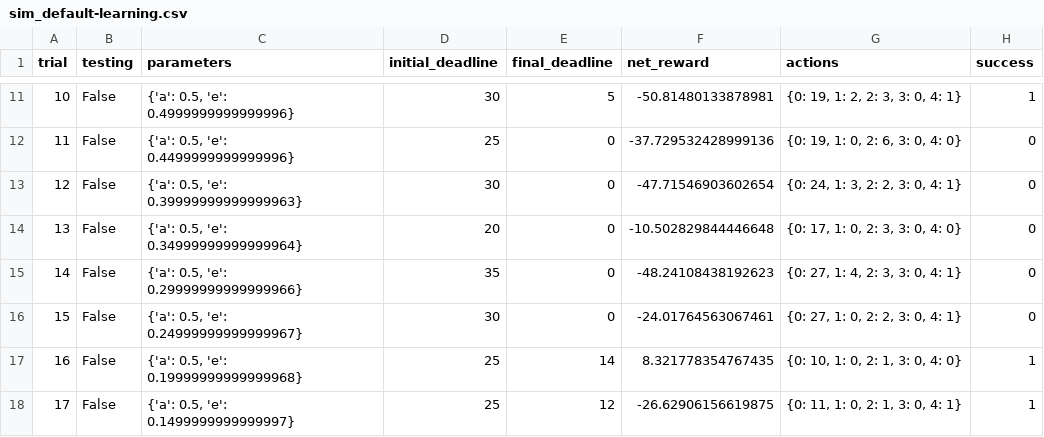
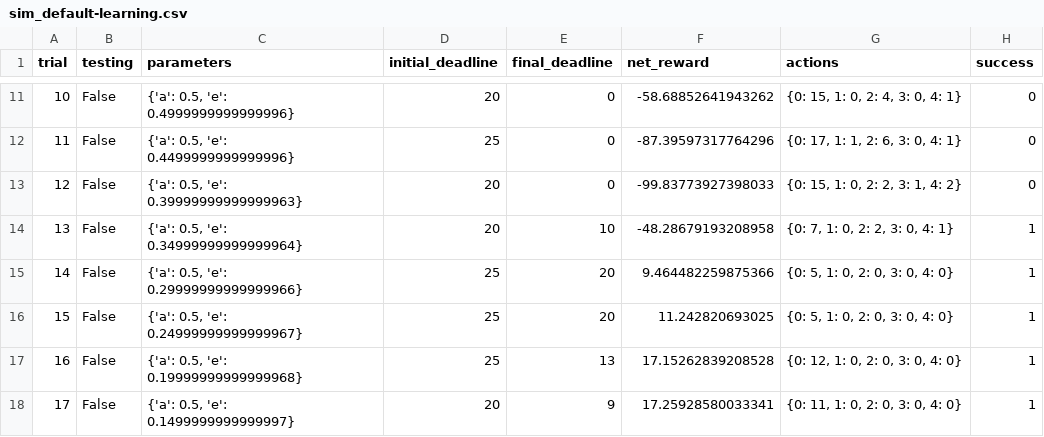
Before and after one commit to WuChristopher/smartcab, a CSV file: logs/sim_default-learning.csv, drawn as a sheet; only a part is shown, gaps mark what is left out; the diff covers the shown part only.

```diff
--- a/logs/sim_default-learning.csv
+++ b/logs/sim_default-learning.csv
@@ -11,8 +11,8 @@ trial,testing,parameters,initial_deadline,final_deadline,net_reward,actions,succ
-10,False,"{'a': 0.5, 'e': 0.4999999999999996}",30,5,-50.81480133878981,"{0: 19, 1: 2, 2: 3, 3: 0, 4: 1}",1
-11,False,"{'a': 0.5, 'e': 0.4499999999999996}",25,0,-37.729532428999136,"{0: 19, 1: 0, 2: 6, 3: 0, 4: 0}",0
-12,False,"{'a': 0.5, 'e': 0.39999999999999963}",30,0,-47.71546903602654,"{0: 24, 1: 3, 2: 2, 3: 0, 4: 1}",0
-13,False,"{'a': 0.5, 'e': 0.34999999999999964}",20,0,-10.502829844446648,"{0: 17, 1: 0, 2: 3, 3: 0, 4: 0}",0
-14,False,"{'a': 0.5, 'e': 0.29999999999999966}",35,0,-48.24108438192623,"{0: 27, 1: 4, 2: 3, 3: 0, 4: 1}",0
-15,False,"{'a': 0.5, 'e': 0.24999999999999967}",30,0,-24.01764563067461,"{0: 27, 1: 0, 2: 2, 3: 0, 4: 1}",0
-16,False,"{'a': 0.5, 'e': 0.19999999999999968}",25,14,8.321778354767435,"{0: 10, 1: 0, 2: 1, 3: 0, 4: 0}",1
-17,False,"{'a': 0.5, 'e': 0.1499999999999997}",25,12,-26.62906156619875,"{0: 11, 1: 0, 2: 1, 3: 0, 4: 1}",1
+10,False,"{'a': 0.5, 'e': 0.4999999999999996}",20,0,-58.68852641943262,"{0: 15, 1: 0, 2: 4, 3: 0, 4: 1}",0
+11,False,"{'a': 0.5, 'e': 0.4499999999999996}",25,0,-87.39597317764296,"{0: 17, 1: 1, 2: 6, 3: 0, 4: 1}",0
+12,False,"{'a': 0.5, 'e': 0.39999999999999963}",20,0,-99.83773927398033,"{0: 15, 1: 0, 2: 2, 3: 1, 4: 2}",0
+13,False,"{'a': 0.5, 'e': 0.34999999999999964}",20,10,-48.28679193208958,"{0: 7, 1: 0, 2: 2, 3: 0, 4: 1}",1
+14,False,"{'a': 0.5, 'e': 0.29999999999999966}",25,20,9.464482259875366,"{0: 5, 1: 0, 2: 0, 3: 0, 4: 0}",1
+15,False,"{'a': 0.5, 'e': 0.24999999999999967}",25,20,11.242820693025,"{0: 5, 1: 0, 2: 0, 3: 0, 4: 0}",1
+16,False,"{'a': 0.5, 'e': 0.19999999999999968}",25,13,17.15262839208528,"{0: 12, 1: 0, 2: 0, 3: 0, 4: 0}",1
+17,False,"{'a': 0.5, 'e': 0.1499999999999997}",20,9,17.25928580033341,"{0: 11, 1: 0, 2: 0, 3: 0, 4: 0}",1
```
Also changed, not shown: 82 edited cells elsewhere in this file, logs/sim_improved-learning.csv, 5 other files.
